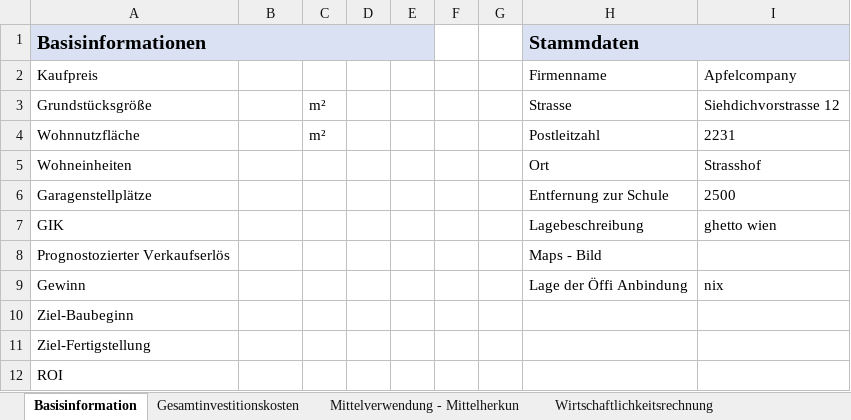
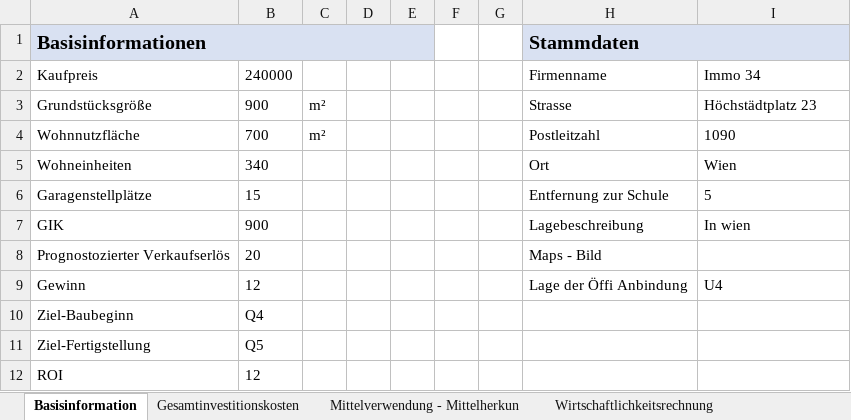
Before and after one commit to wi21b085/FinancingTool, an Excel workbook: src/main/resources/com/example/financingtool/SEPJ-Rechnungen.xlsx, sheet Basisinformation, drawn as a sheet; values as stored, in another font and other column widths than the file's, no borders; the diff names each change by its address in the sheet, - before the commit and + after, or states it on an @@ line.

```diff
--- a/src/main/resources/com/example/financingtool/SEPJ-Rechnungen.xlsx (sheet Basisinformation)
+++ b/src/main/resources/com/example/financingtool/SEPJ-Rechnungen.xlsx (sheet Basisinformation)
-B2: (empty)
+B2: 240000
-I2: Apfelcompany
+I2: Immo 34
-B3: (empty)
+B3: 900
-I3: Siehdichvorstrasse 12
+I3: Höchstädtplatz 23
-B4: (empty)
+B4: 700
-I4: 2231
+I4: 1090
-B5: (empty)
+B5: 340
-I5: Strasshof
+I5: Wien
-B6: (empty)
+B6: 15
-I6: 2500
+I6: 5
-B7: (empty)
+B7: 900
-I7: ghetto wien
+I7: In wien
-B8: (empty)
+B8: 20
-B9: (empty)
+B9: 12
-I9: nix
+I9: U4
-B10: (empty)
+B10: Q4
-B11: (empty)
+B11: Q5
-B12: (empty)
+B12: 12
```
Also changed, not shown: sheet Gesamtinvestitionskosten, sheet Mittelverwendung - Mittelherkun, sheet Wirtschaftlichkeitsrechnung, 20 other files.
